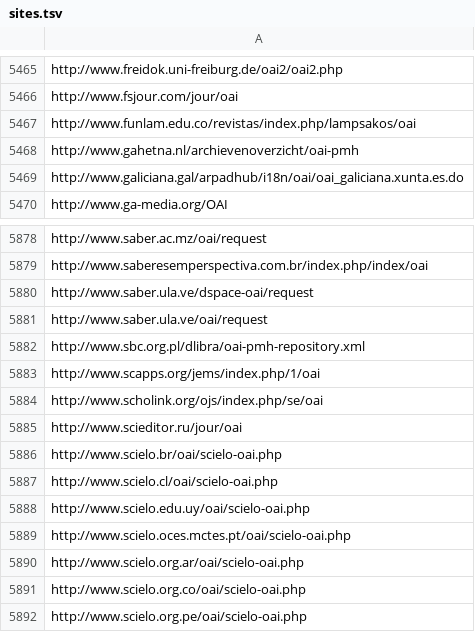
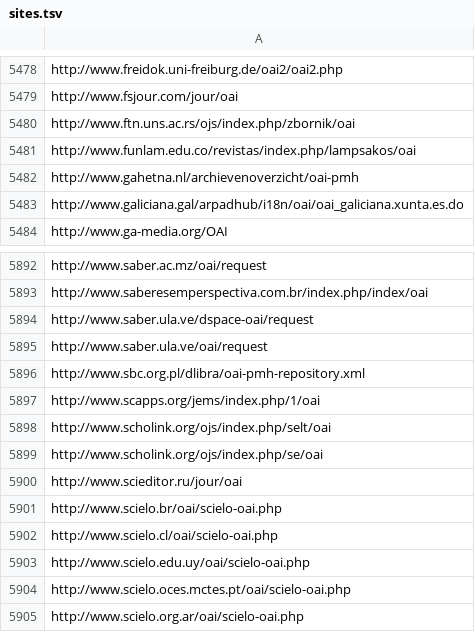
Before and after one commit to miku/metha, a TSV file: contrib/sites.tsv, drawn as a sheet; only a part is shown, gaps mark what is left out; the shorter side is filled out with more unchanged rows; the diff covers the shown part only.

```diff
--- a/contrib/sites.tsv
+++ b/contrib/sites.tsv
@@ -5466,2 +5479,3 @@ http://www.freidok.uni-freiburg.de/oai2/oai2.php
 http://www.fsjour.com/jour/oai
+http://www.ftn.uns.ac.rs/ojs/index.php/zbornik/oai
 http://www.funlam.edu.co/revistas/index.php/lampsakos/oai
@@ -5883,2 +5897,3 @@ http://www.sbc.org.pl/dlibra/oai-pmh-repository.xml
 http://www.scapps.org/jems/index.php/1/oai
+http://www.scholink.org/ojs/index.php/selt/oai
 http://www.scholink.org/ojs/index.php/se/oai
```
Also changed, not shown: 13 added rows elsewhere in this file.
